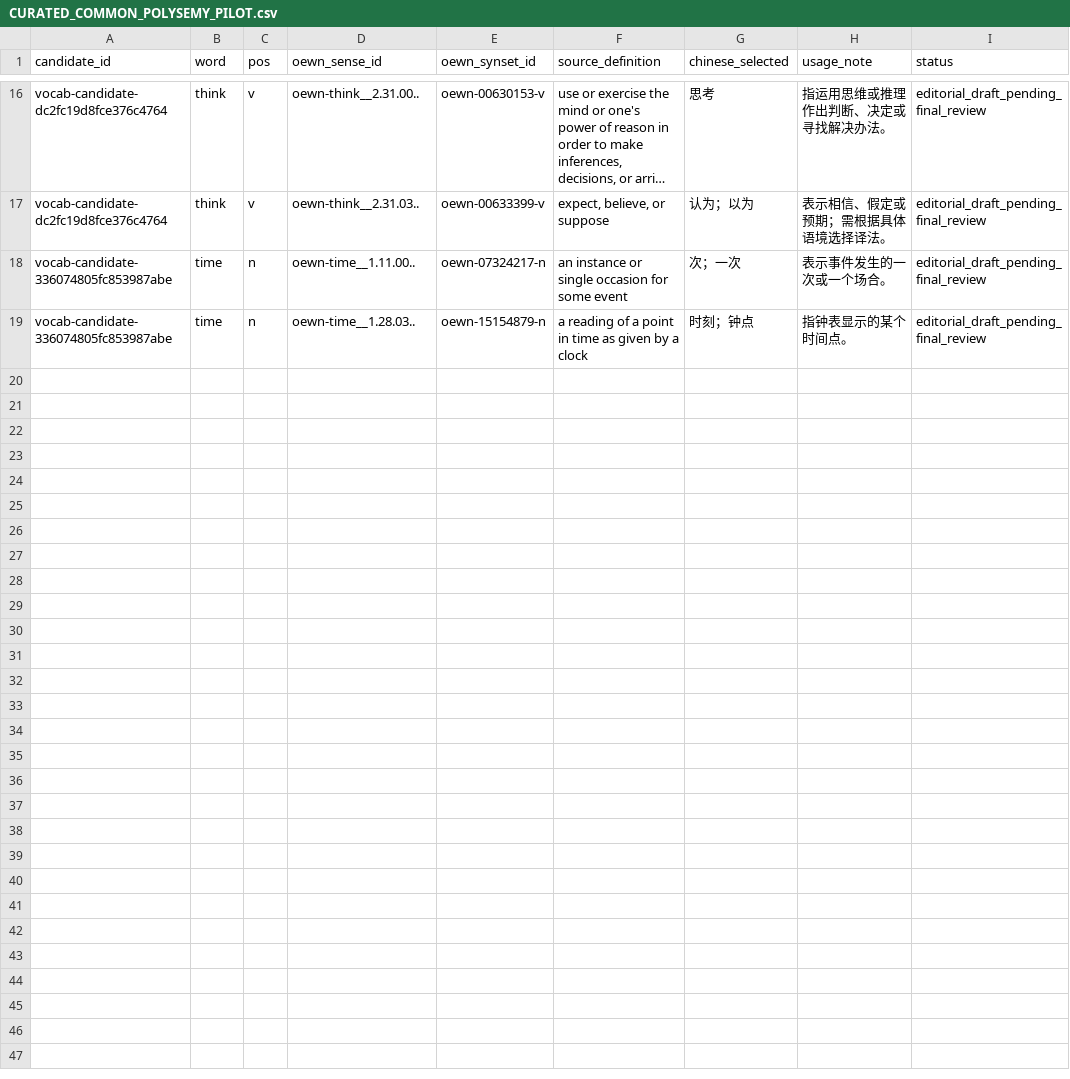
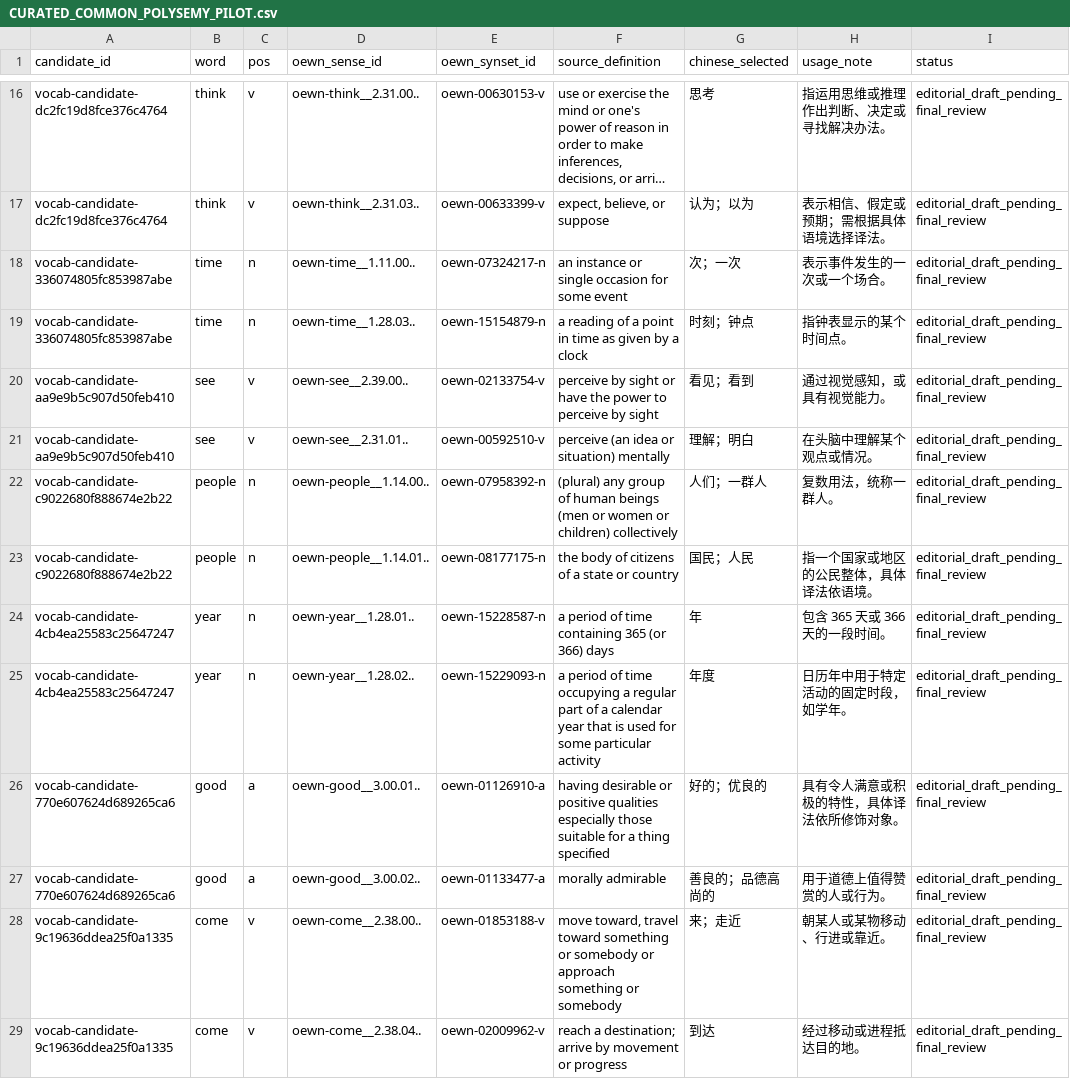
Before and after one commit to AloofLW/Etyra, a CSV file: docs/CURATED_COMMON_POLYSEMY_PILOT.csv, drawn as a sheet; only a part is shown, gaps mark what is left out; long unchanged cells end in …; the diff covers the shown part only; the diff names each change by its address in the sheet, - before the commit and + after, or states it on an @@ line.

Commit message:
Draft additional common word senses

```diff
--- a/docs/CURATED_COMMON_POLYSEMY_PILOT.csv
+++ b/docs/CURATED_COMMON_POLYSEMY_PILOT.csv
+row 20: vocab-candidate-aa9e9b5c907d50feb410 | see | v | oewn-see__2.39.00.. | oewn-02133754-v | perceive by sight or have the power to perceive by sight | 看见；看到 | 通过视觉感知，或具有视觉能力。 | editorial_draft_pending_final_review
+row 21: vocab-candidate-aa9e9b5c907d50feb410 | see | v | oewn-see__2.31.01.. | oewn-00592510-v | perceive (an idea or situation) mentally | 理解；明白 | 在头脑中理解某个观点或情况。 | editorial_draft_pending_final_review
+row 22: vocab-candidate-c9022680f888674e2b22 | people | n | oewn-people__1.14.00.. | oewn-07958392-n | (plural) any group of human beings (men or women or children) collectively | 人们；一群人 | 复数用法，统称一群人。 | editorial_draft_pending_final_review
+row 23: vocab-candidate-c9022680f888674e2b22 | people | n | oewn-people__1.14.01.. | oewn-08177175-n | the body of citizens of a state or country | 国民；人民 | 指一个国家或地区的公民整体，具体译法依语境。 | editorial_draft_pending_final_review
+row 24: vocab-candidate-4cb4ea25583c25647247 | year | n | oewn-year__1.28.01.. | oewn-15228587-n | a period of time containing 365 (or 366) days | 年 | 包含 365 天或 366 天的一段时间。 | editorial_draft_pending_final_review
+row 25: vocab-candidate-4cb4ea25583c25647247 | year | n | oewn-year__1.28.02.. | oewn-15229093-n | a period of time occupying a regular part of a calendar year that is used for some particular activity | 年度 | 日历年中用于特定活动的固定时段，如学年。 | editorial_draft_pending_final_review
+row 26: vocab-candidate-770e607624d689265ca6 | good | a | oewn-good__3.00.01.. | oewn-01126910-a | having desirable or positive qualities especially those suitable for a thing specified | 好的；优良的 | 具有令人满意或积极的特性，具体译法依所修饰对象。 | editorial_draft_pending_final_review
+row 27: vocab-candidate-770e607624d689265ca6 | good | a | oewn-good__3.00.02.. | oewn-01133477-a | morally admirable | 善良的；品德高尚的 | 用于道德上值得赞赏的人或行为。 | editorial_draft_pending_final_review
+row 28: vocab-candidate-9c19636ddea25f0a1335 | come | v | oewn-come__2.38.00.. | oewn-01853188-v | move toward, travel toward something or somebody or approach something or somebody | 来；走近 | 朝某人或某物移动、行进或靠近。 | editorial_draft_pending_final_review
+row 29: vocab-candidate-9c19636ddea25f0a1335 | come | v | oewn-come__2.38.04.. | oewn-02009962-v | reach a destination; arrive by movement or progress | 到达 | 经过移动或进程抵达目的地。 | editorial_draft_pending_final_review
```
Also changed, not shown: 9 added rows elsewhere in this file, 3 other files.
